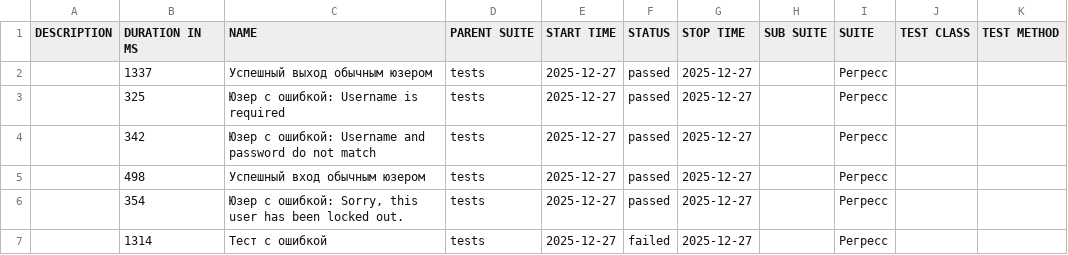
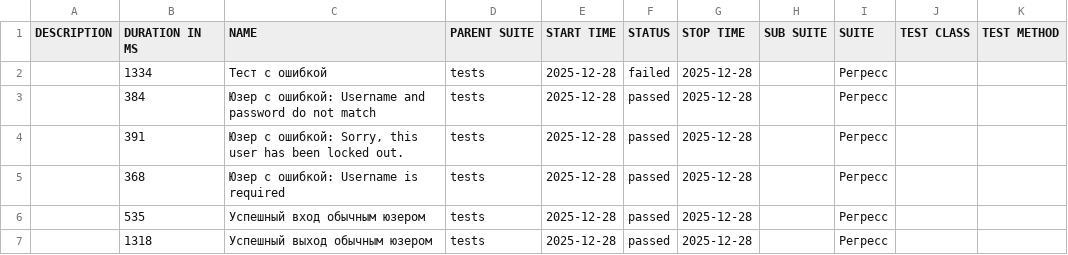
Before and after one commit to barsovichok/playwright_python_training, a CSV file: data/suites.csv, drawn as a sheet.

```diff
--- a/data/suites.csv
+++ b/data/suites.csv
@@ -1,7 +1,7 @@
 "DESCRIPTION","DURATION IN MS","NAME","PARENT SUITE","START TIME","STATUS","STOP TIME","SUB SUITE","SUITE","TEST CLASS","TEST METHOD"
-"","1337","Успешный выход обычным юзером","tests","2025-12-27","passed","2025-12-27","","Регресс","",""
-"","325","Юзер с ошибкой: Username is required","tests","2025-12-27","passed","2025-12-27","","Регресс","",""
-"","342","Юзер с ошибкой: Username and password do not match","tests","2025-12-27","passed","2025-12-27","","Регресс","",""
-"","498","Успешный вход обычным юзером","tests","2025-12-27","passed","2025-12-27","","Регресс","",""
-"","354","Юзер с ошибкой: Sorry, this user has been locked out.","tests","2025-12-27","passed","2025-12-27","","Регресс","",""
-"","1314","Тест с ошибкой","tests","2025-12-27","failed","2025-12-27","","Регресс","",""
+"","1334","Тест с ошибкой","tests","2025-12-28","failed","2025-12-28","","Регресс","",""
+"","384","Юзер с ошибкой: Username and password do not match","tests","2025-12-28","passed","2025-12-28","","Регресс","",""
+"","391","Юзер с ошибкой: Sorry, this user has been locked out.","tests","2025-12-28","passed","2025-12-28","","Регресс","",""
+"","368","Юзер с ошибкой: Username is required","tests","2025-12-28","passed","2025-12-28","","Регресс","",""
+"","535","Успешный вход обычным юзером","tests","2025-12-28","passed","2025-12-28","","Регресс","",""
+"","1318","Успешный выход обычным юзером","tests","2025-12-28","passed","2025-12-28","","Регресс","",""
```
Also changed, not shown: data/behaviors.csv, 29 other files.
